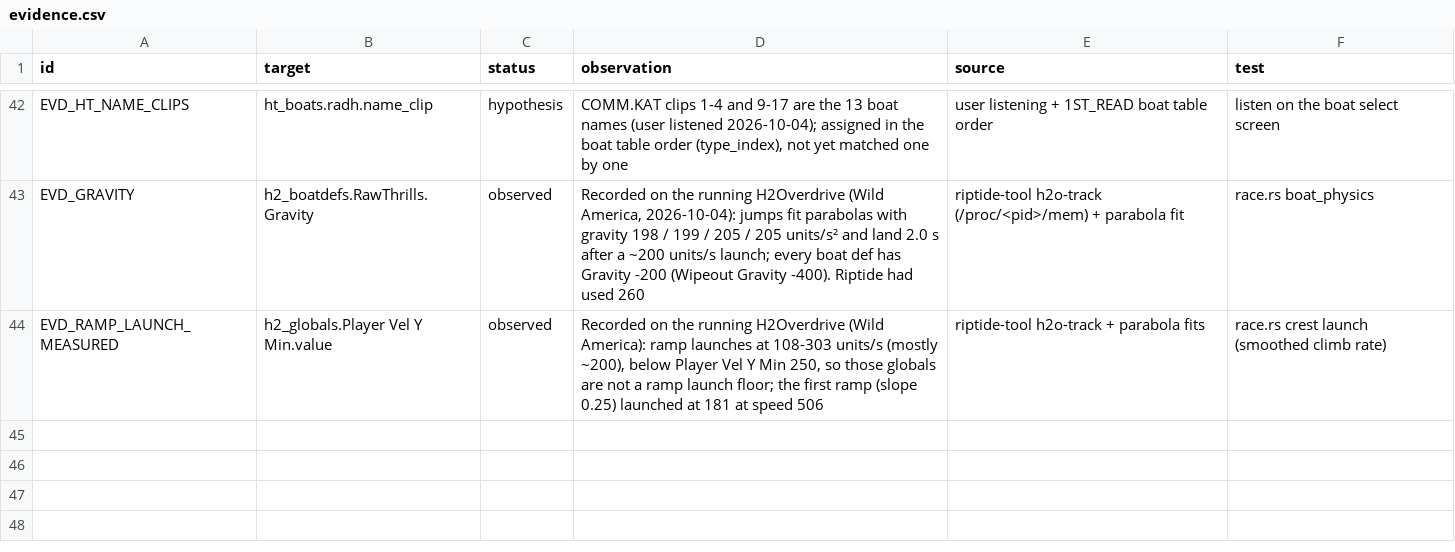
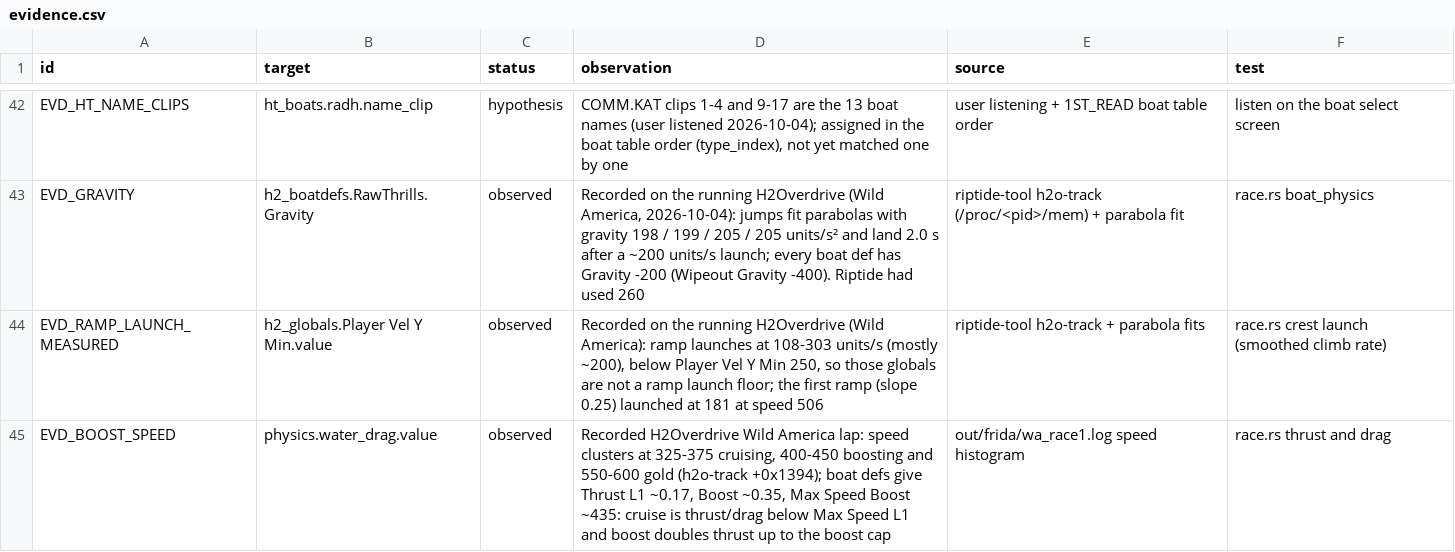
Before and after one commit to solarfren69420/Riptide, a CSV file: sheets/evidence.csv, drawn as a sheet; only a part is shown, gaps mark what is left out.

```diff
--- a/sheets/evidence.csv
+++ b/sheets/evidence.csv
@@ -44 +44,2 @@ EVD_GRAVITY,h2_boatdefs.RawThrills.Gravity,observed,"Recorded on the running H2O
 EVD_RAMP_LAUNCH_MEASURED,h2_globals.Player Vel Y Min.value,observed,"Recorded on the running H2Overdrive (Wild America): ramp launches at 108-303 units/s (mostly ~200), below Player Vel Y Min 250, so those globals are not a ramp launch floor; the first ramp (slope 0.25) launched at 181 at speed 506",riptide-tool h2o-track + parabola fits,race.rs crest launch (smoothed climb rate)
+EVD_BOOST_SPEED,physics.water_drag.value,observed,"Recorded H2Overdrive Wild America lap: speed clusters at 325-375 cruising, 400-450 boosting and 550-600 gold (h2o-track +0x1394); boat defs give Thrust L1 ~0.17, Boost ~0.35, Max Speed Boost ~435: cruise is thrust/drag below Max Speed L1 and boost doubles thrust up to the boost cap",out/frida/wa_race1.log speed histogram,race.rs thrust and drag
```
Also changed, not shown: sheets/physics.csv, sheets/tracks.csv, 22 other files.
